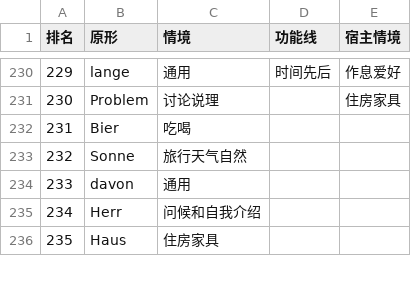
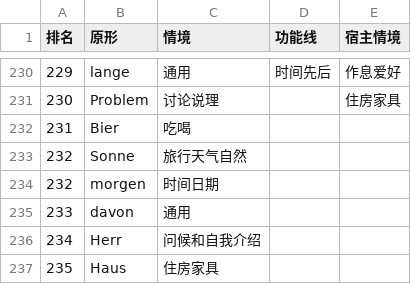
Before and after one commit to Laurence1997/wortklinge, a TSV file: scripts/wortschatz/out/labels.tsv, drawn as a sheet; only a part is shown, gaps mark what is left out.

```diff
--- a/scripts/wortschatz/out/labels.tsv
+++ b/scripts/wortschatz/out/labels.tsv
@@ -233,2 +233,3 @@
 232	Sonne	旅行天气自然		
+232	morgen	时间日期		
 233	davon	通用		
```
Also changed, not shown: 5 other files.
